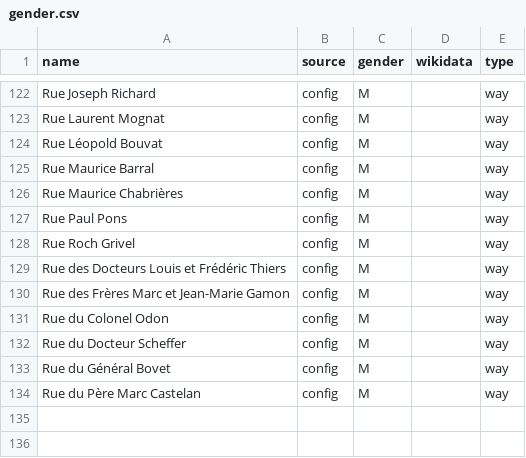
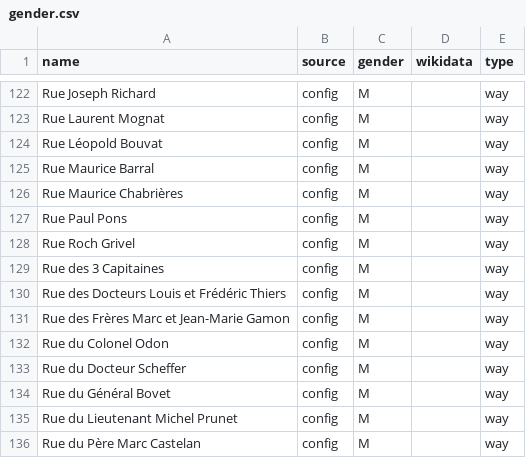
Before and after one commit to EqualStreetNames/equalstreetnames-crest, a CSV file: data/gender.csv, drawn as a sheet; only a part is shown, gaps mark what is left out; the diff names each change by its address in the sheet, - before the commit and + after, or states it on an @@ line.

```diff
--- a/data/gender.csv
+++ b/data/gender.csv
+row 129: Rue des 3 Capitaines | config | M |  | way
+row 135: Rue du Lieutenant Michel Prunet | config | M |  | way
```
Also changed, not shown: data/other.csv, 2 other files.
